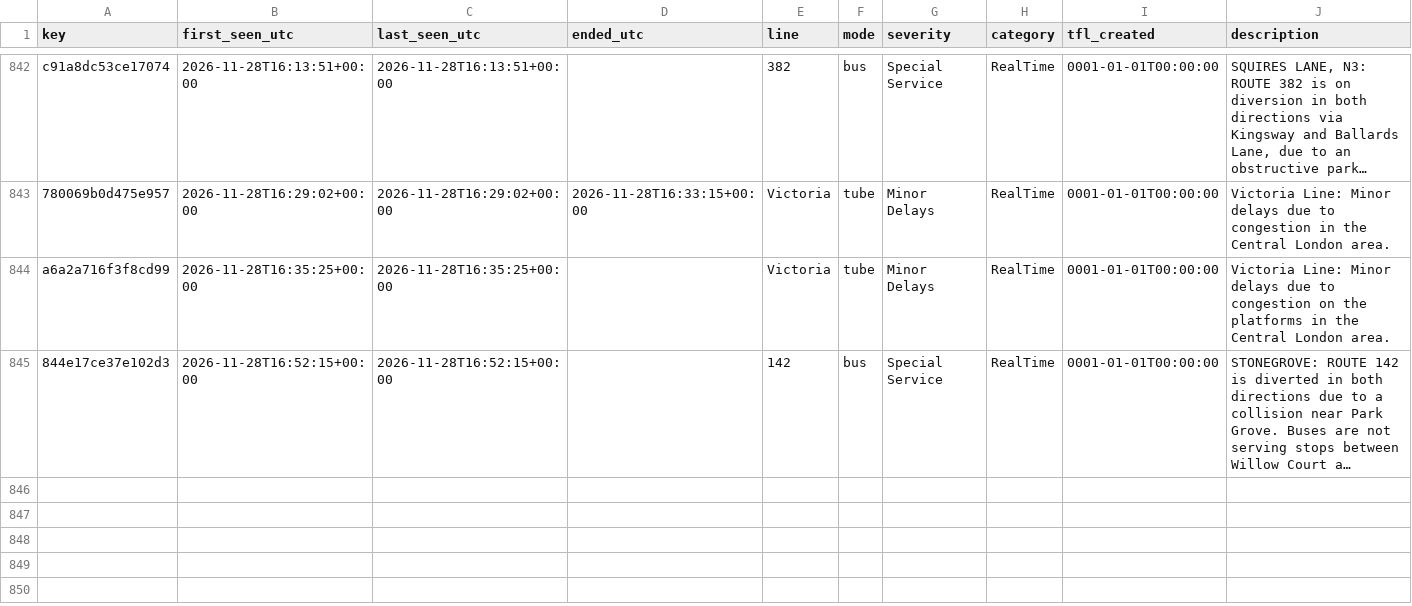
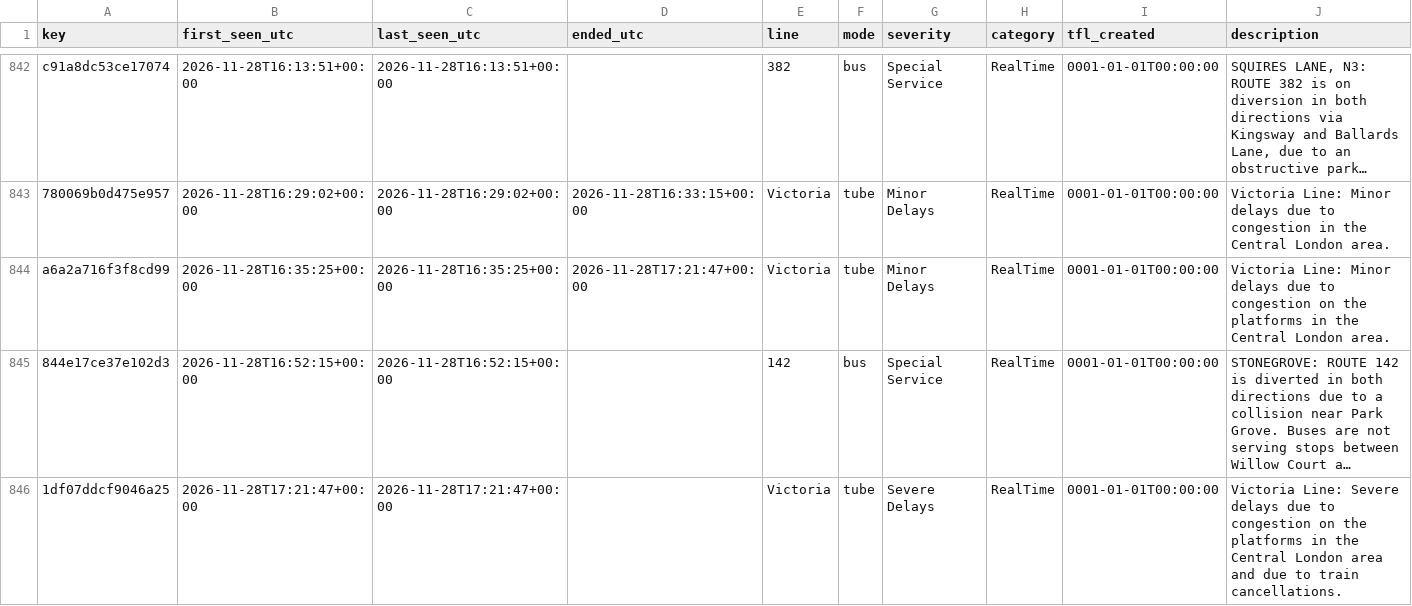
Before and after one commit to amiralichalabi/TfL_report, a CSV file: disruptions.csv, drawn as a sheet; only a part is shown, gaps mark what is left out; long unchanged cells end in …; rows hold the shown columns only; the diff names each change by its address in the sheet, - before the commit and + after, or states it on an @@ line.

Commit message:
update disruptions

```diff
--- a/disruptions.csv
+++ b/disruptions.csv
-D844 (ended_utc): (empty)
+D844 (ended_utc): 2026-11-28T17:21:47+00:00
+row 846: 1df07ddcf9046a25 | 2026-11-28T17:21:47+00:00 | 2026-11-28T17:21:47+00:00 |  | Victoria | tube | Severe Delays | RealTime | 0001-01-01T00:00:00 | Victoria Line: Severe delays due to congestion on the platforms in the Central London area and due to train cancellations.
```
Also changed, not shown: 1 other file.
